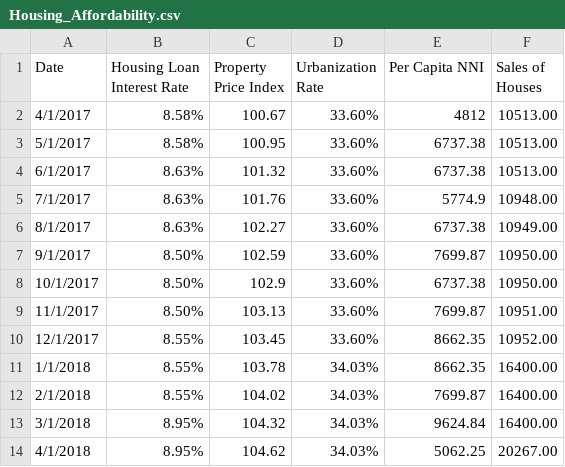
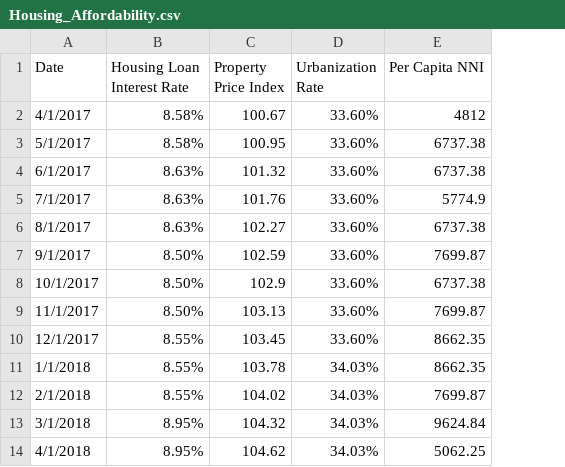
Before and after one commit to ukibc-iu/economic-indices, a CSV file: data/Housing_Affordability.csv, drawn as a sheet; only a part is shown; the diff names each change by its address in the sheet, - before the commit and + after, or states it on an @@ line.

Commit message:
removed sales of houses

```diff
--- a/data/Housing_Affordability.csv
+++ b/data/Housing_Affordability.csv
-column F (Sales of Houses), rows 2-14: 10513.00 | 10513.00 | 10513.00 | 10948.00 | 10949.00 | 10950.00 | 10950.00 | 10951.00 | 10952.00 | 16400.00 | 16400.00 | 16400.00 | 20267.00
```
Also changed, not shown: 1 other file.
